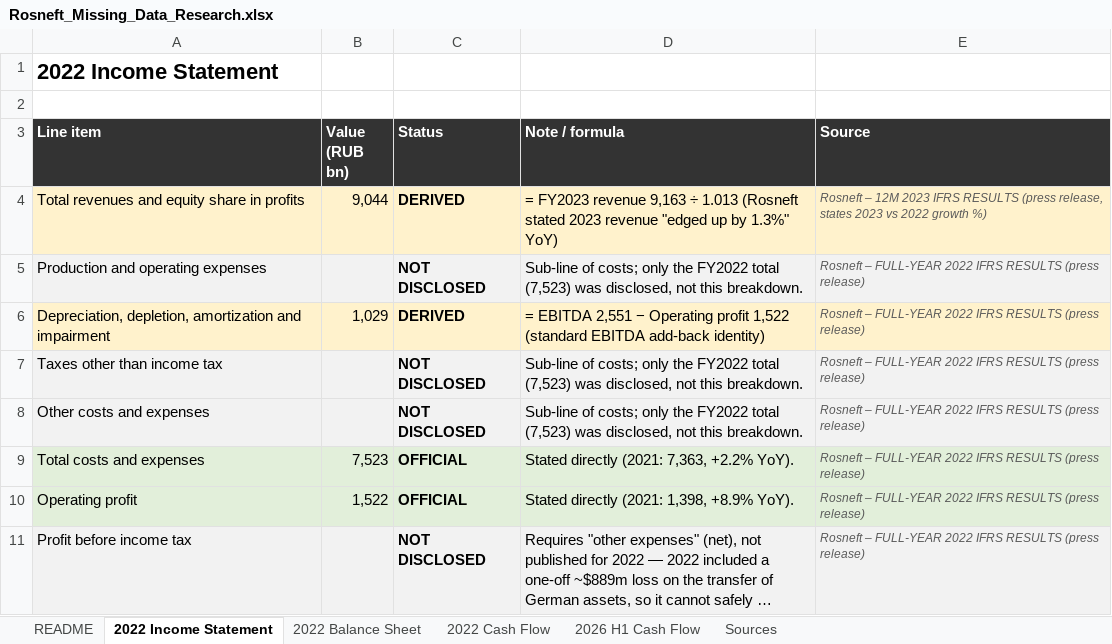
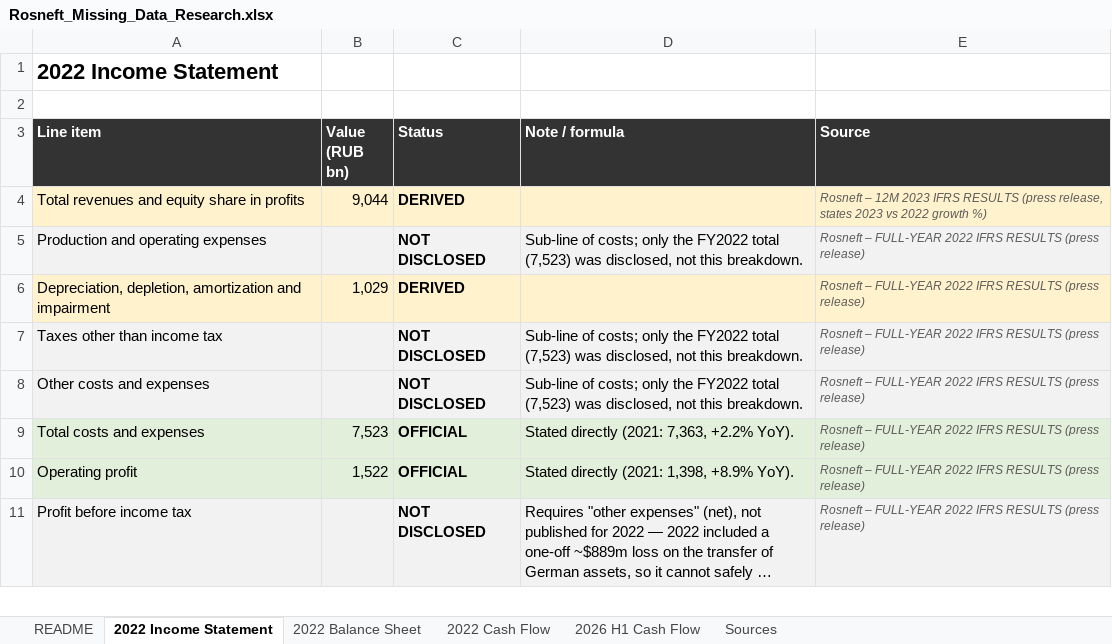
Before and after one commit to marc-aliaga/Valuation-Methods, an Excel workbook: Valuation/Case_Studies/Rosneft_2026/Rosneft/Rosneft_Missing_Data_Research.xlsx, sheet 2022 Income Statement, drawn as a sheet; only a part is shown; long unchanged cells end in …; values as stored, in another font and other column widths than the file's, no borders; formulas without a stored value are shown as written; the diff names each change by its address in the sheet, - before the commit and + after, or states it on an @@ line.

```diff
--- a/Valuation/Case_Studies/Rosneft_2026/Rosneft/Rosneft_Missing_Data_Research.xlsx (sheet 2022 Income Statement)
+++ b/Valuation/Case_Studies/Rosneft_2026/Rosneft/Rosneft_Missing_Data_Research.xlsx (sheet 2022 Income Statement)
-D4 (Note / formula): = FY2023 revenue 9,163 ÷ 1.013 (Rosneft stated 2023 revenue "edged up by 1.3%" YoY)
+D4 (Note / formula): (empty)
-D6 (Note / formula): = EBITDA 2,551 − Operating profit 1,522 (standard EBITDA add-back identity)
+D6 (Note / formula): (empty)
```
Also changed, not shown: sheet 2026 H1 Cash Flow, Valuation/Case_Studies/Rosneft_2026/Rosneft/Rosneft_DCF.xlsx, 15 other files.
